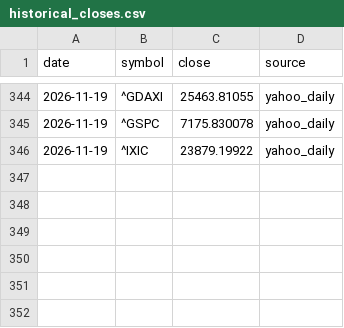
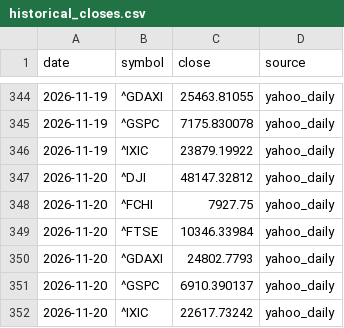
Before and after one commit to DylanWang95/StkReport_GB, a CSV file: data/historical_closes.csv, drawn as a sheet; only a part is shown, gaps mark what is left out.

```diff
--- a/data/historical_closes.csv
+++ b/data/historical_closes.csv
@@ -346 +346,7 @@ date,symbol,close,source
 2026-11-19,^IXIC,23879.19922,yahoo_daily
+2026-11-20,^DJI,48147.32812,yahoo_daily
+2026-11-20,^FCHI,7927.75,yahoo_daily
+2026-11-20,^FTSE,10346.33984,yahoo_daily
+2026-11-20,^GDAXI,24802.7793,yahoo_daily
+2026-11-20,^GSPC,6910.390137,yahoo_daily
+2026-11-20,^IXIC,22617.73242,yahoo_daily
```
